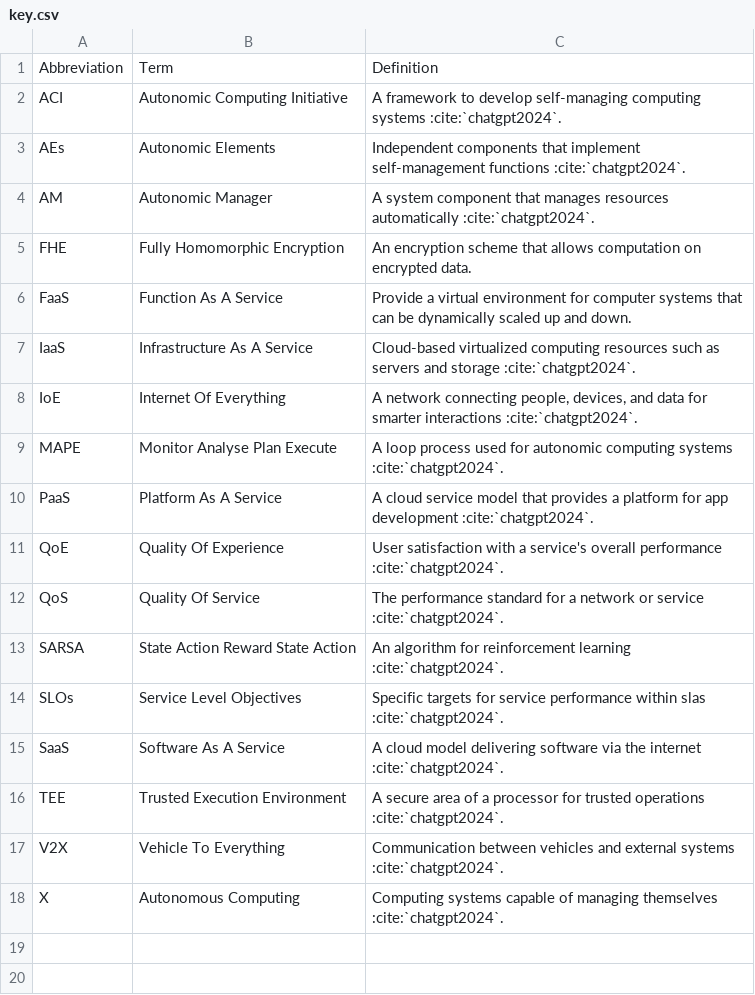
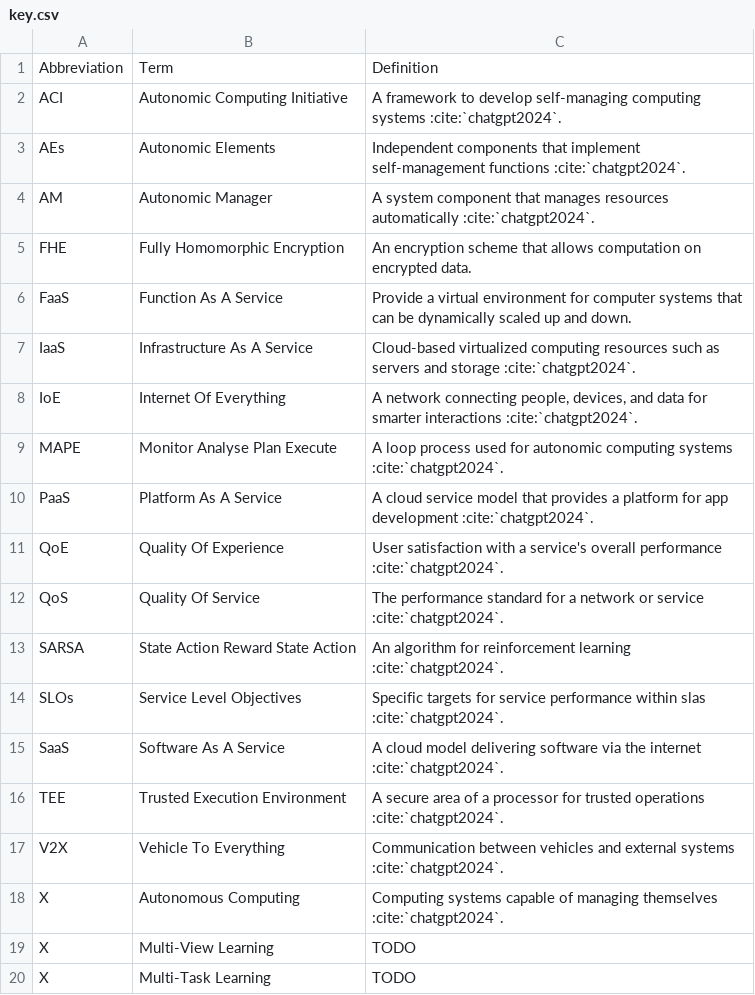
Before and after one commit to hsiangjenli/paper-digest, a CSV file: source/resource/keyterm/key.csv, drawn as a sheet.

Commit message:
docs: add comprehensive survey on transfer learning and update bibliography

```diff
--- a/source/resource/keyterm/key.csv
+++ b/source/resource/keyterm/key.csv
@@ -18 +18,3 @@ V2X,Vehicle To Everything,Communication between vehicles and external systems :c
 X,Autonomous Computing,Computing systems capable of managing themselves :cite:`chatgpt2024`.
+X,Multi-View Learning,TODO
+X,Multi-Task Learning,TODO
```
Also changed, not shown: 3 other files.
